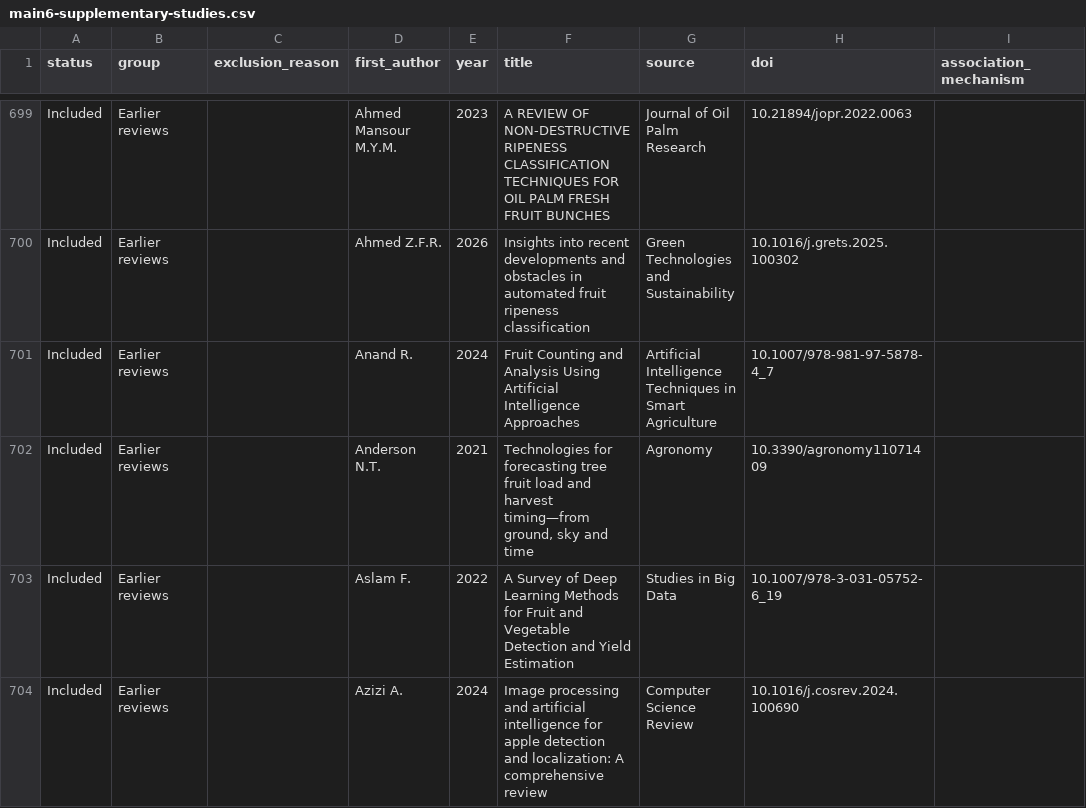
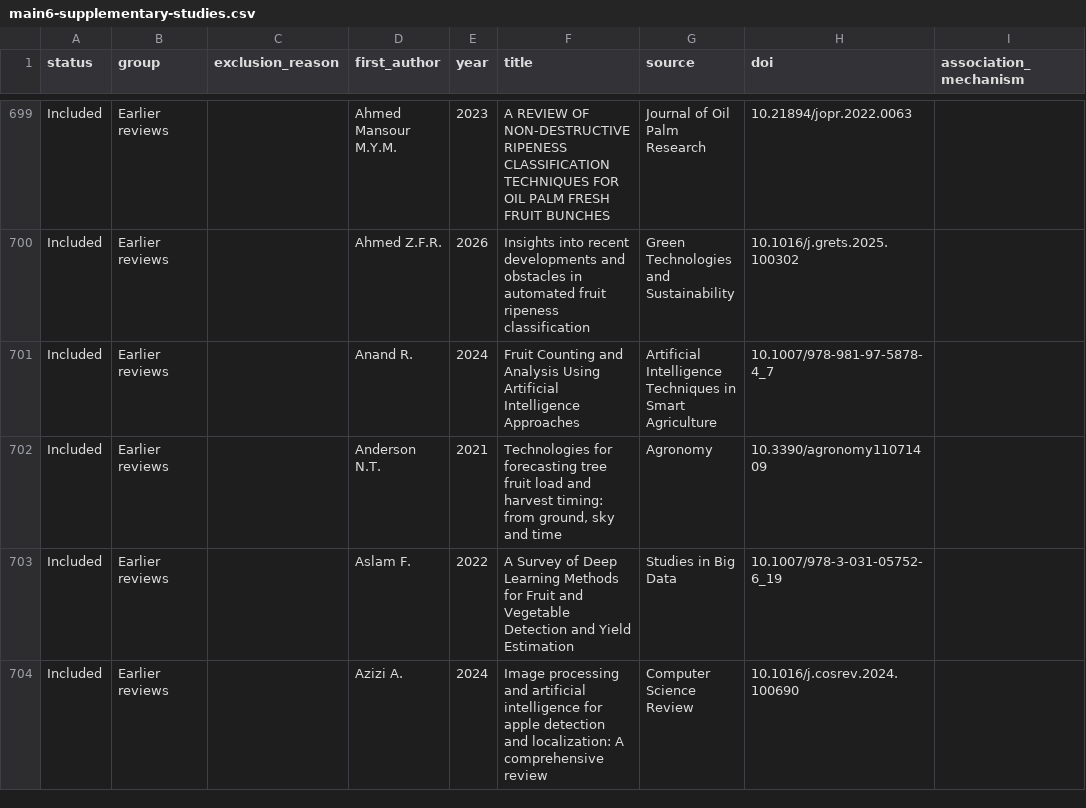
Before and after one commit to muhammad-zainal-muttaqin/Research-Pipeline, a CSV file: manuscript/output/papers/main6-supplementary-studies.csv, drawn as a sheet; only a part is shown, gaps mark what is left out; the diff covers the shown part only; the diff names each change by its address in the sheet, - before the commit and + after, or states it on an @@ line.

```diff
--- a/manuscript/output/papers/main6-supplementary-studies.csv
+++ b/manuscript/output/papers/main6-supplementary-studies.csv
-F702 (title): …and harvest timing—from ground, sky…
+F702 (title): …and harvest timing: from ground, sky…
```
Also changed, not shown: 9 edited cells elsewhere in this file, 6 other files.
